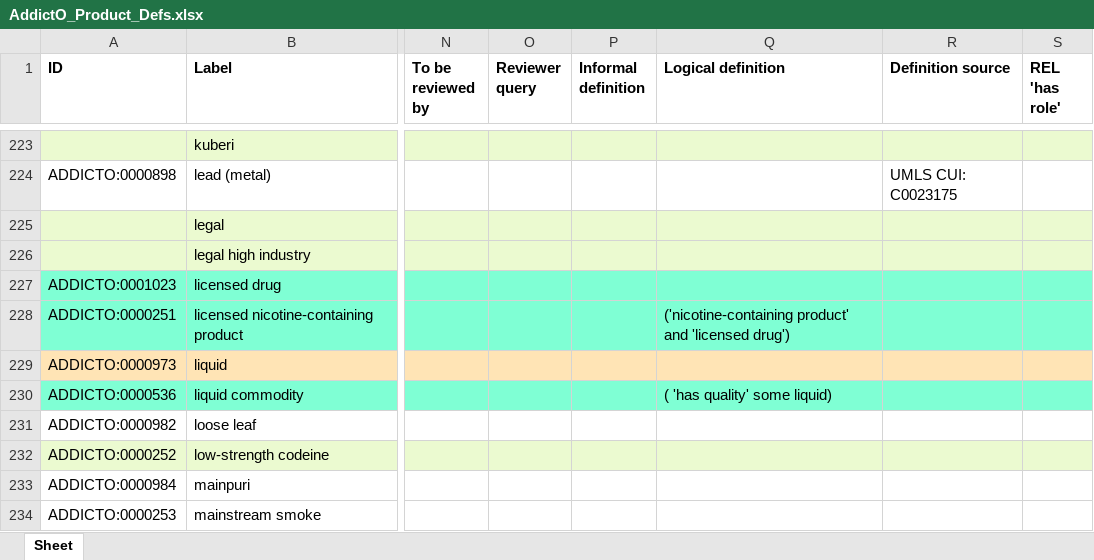
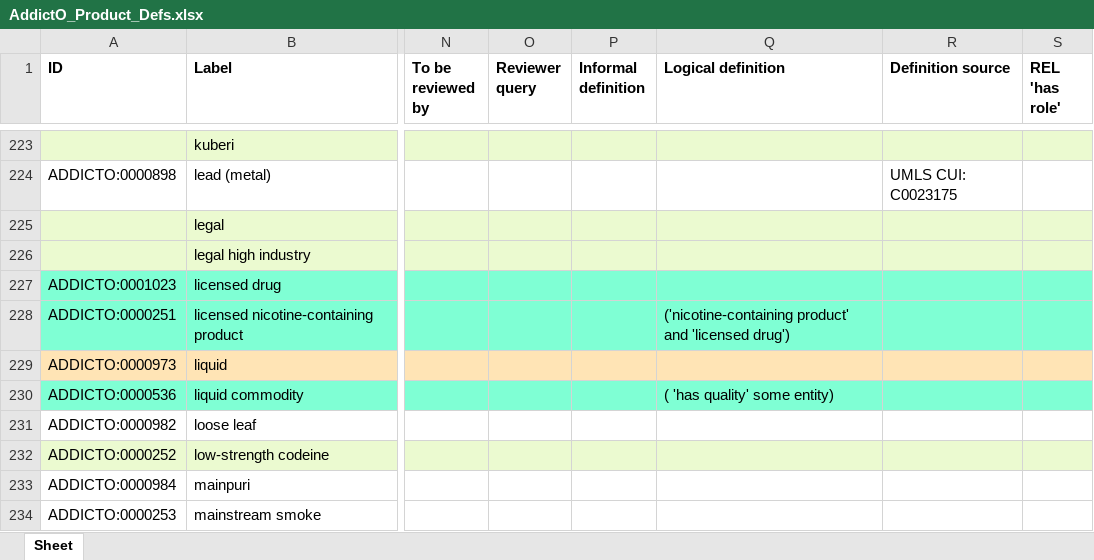
Before and after one commit to b-gehrke/addiction-ontology, an Excel workbook: inputs/AddictO_Product_Defs.xlsx, sheet Sheet, drawn as a sheet; only a part is shown, gaps mark what is left out; values as stored, in another font and other column widths than the file's, no borders; the diff names each change by its address in the sheet, - before the commit and + after, or states it on an @@ line.

Commit message:
Updating AddictO_Product_Defs.xlsx

```diff
--- a/inputs/AddictO_Product_Defs.xlsx (sheet Sheet)
+++ b/inputs/AddictO_Product_Defs.xlsx (sheet Sheet)
-Q230 (Logical definition): ( 'has quality' some liquid)
+Q230 (Logical definition): ( 'has quality' some entity)
```
